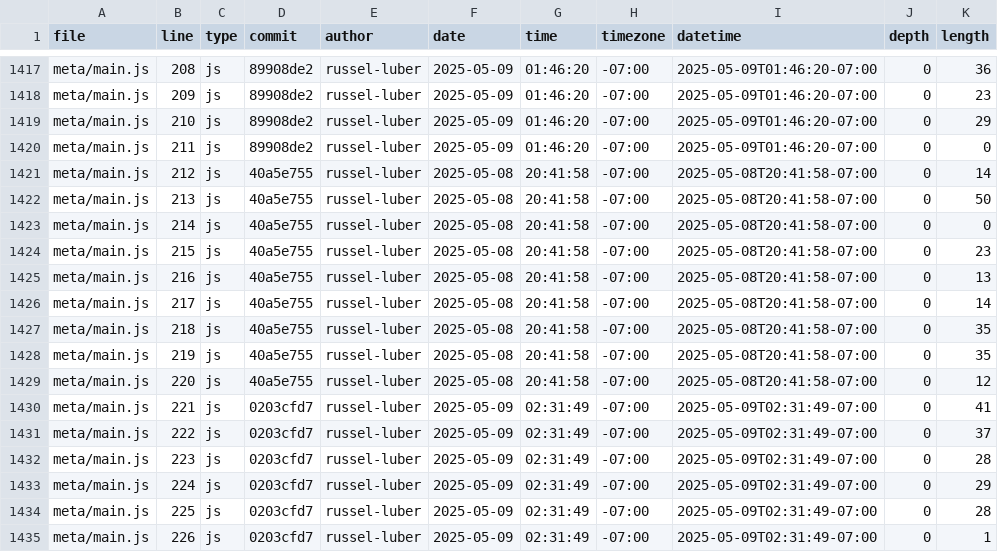
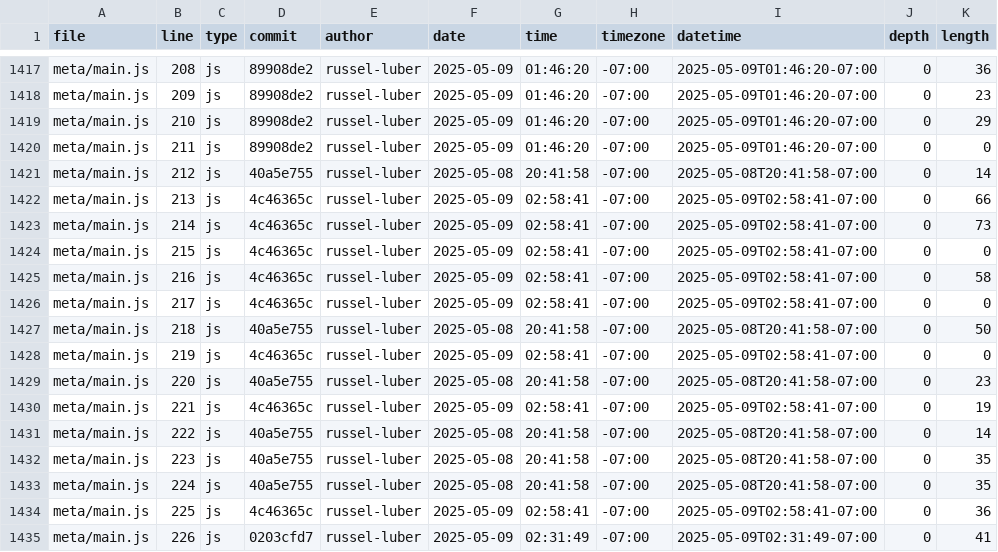
Before and after one commit to russel-luber/portfolio, a CSV file: meta/loc.csv, drawn as a sheet; only a part is shown, gaps mark what is left out; the diff covers the shown part only.

```diff
--- a/meta/loc.csv
+++ b/meta/loc.csv
@@ -1421,15 +1421,15 @@ meta/main.js,211,js,89908de2,russel-luber,2025-05-09,01:46:20,-07:00,2025-05-09T
 meta/main.js,212,js,40a5e755,russel-luber,2025-05-08,20:41:58,-07:00,2025-05-08T20:41:58-07:00,0,14
-meta/main.js,213,js,40a5e755,russel-luber,2025-05-08,20:41:58,-07:00,2025-05-08T20:41:58-07:00,0,50
-meta/main.js,214,js,40a5e755,russel-luber,2025-05-08,20:41:58,-07:00,2025-05-08T20:41:58-07:00,0,0
-meta/main.js,215,js,40a5e755,russel-luber,2025-05-08,20:41:58,-07:00,2025-05-08T20:41:58-07:00,0,23
-meta/main.js,216,js,40a5e755,russel-luber,2025-05-08,20:41:58,-07:00,2025-05-08T20:41:58-07:00,0,13
-meta/main.js,217,js,40a5e755,russel-luber,2025-05-08,20:41:58,-07:00,2025-05-08T20:41:58-07:00,0,14
-meta/main.js,218,js,40a5e755,russel-luber,2025-05-08,20:41:58,-07:00,2025-05-08T20:41:58-07:00,0,35
-meta/main.js,219,js,40a5e755,russel-luber,2025-05-08,20:41:58,-07:00,2025-05-08T20:41:58-07:00,0,35
-meta/main.js,220,js,40a5e755,russel-luber,2025-05-08,20:41:58,-07:00,2025-05-08T20:41:58-07:00,0,12
-meta/main.js,221,js,0203cfd7,russel-luber,2025-05-09,02:31:49,-07:00,2025-05-09T02:31:49-07:00,0,41
-meta/main.js,222,js,0203cfd7,russel-luber,2025-05-09,02:31:49,-07:00,2025-05-09T02:31:49-07:00,0,37
-meta/main.js,223,js,0203cfd7,russel-luber,2025-05-09,02:31:49,-07:00,2025-05-09T02:31:49-07:00,0,28
-meta/main.js,224,js,0203cfd7,russel-luber,2025-05-09,02:31:49,-07:00,2025-05-09T02:31:49-07:00,0,29
-meta/main.js,225,js,0203cfd7,russel-luber,2025-05-09,02:31:49,-07:00,2025-05-09T02:31:49-07:00,0,28
-meta/main.js,226,js,0203cfd7,russel-luber,2025-05-09,02:31:49,-07:00,2025-05-09T02:31:49-07:00,0,1
+meta/main.js,213,js,4c46365c,russel-luber,2025-05-09,02:58:41,-07:00,2025-05-09T02:58:41-07:00,0,66
+meta/main.js,214,js,4c46365c,russel-luber,2025-05-09,02:58:41,-07:00,2025-05-09T02:58:41-07:00,0,73
+meta/main.js,215,js,4c46365c,russel-luber,2025-05-09,02:58:41,-07:00,2025-05-09T02:58:41-07:00,0,0
+meta/main.js,216,js,4c46365c,russel-luber,2025-05-09,02:58:41,-07:00,2025-05-09T02:58:41-07:00,0,58
+meta/main.js,217,js,4c46365c,russel-luber,2025-05-09,02:58:41,-07:00,2025-05-09T02:58:41-07:00,0,0
+meta/main.js,218,js,40a5e755,russel-luber,2025-05-08,20:41:58,-07:00,2025-05-08T20:41:58-07:00,0,50
+meta/main.js,219,js,4c46365c,russel-luber,2025-05-09,02:58:41,-07:00,2025-05-09T02:58:41-07:00,0,0
+meta/main.js,220,js,40a5e755,russel-luber,2025-05-08,20:41:58,-07:00,2025-05-08T20:41:58-07:00,0,23
+meta/main.js,221,js,4c46365c,russel-luber,2025-05-09,02:58:41,-07:00,2025-05-09T02:58:41-07:00,0,19
+meta/main.js,222,js,40a5e755,russel-luber,2025-05-08,20:41:58,-07:00,2025-05-08T20:41:58-07:00,0,14
+meta/main.js,223,js,40a5e755,russel-luber,2025-05-08,20:41:58,-07:00,2025-05-08T20:41:58-07:00,0,35
+meta/main.js,224,js,40a5e755,russel-luber,2025-05-08,20:41:58,-07:00,2025-05-08T20:41:58-07:00,0,35
+meta/main.js,225,js,4c46365c,russel-luber,2025-05-09,02:58:41,-07:00,2025-05-09T02:58:41-07:00,0,36
+meta/main.js,226,js,0203cfd7,russel-luber,2025-05-09,02:31:49,-07:00,2025-05-09T02:31:49-07:00,0,41
```
Also changed, not shown: 8 added rows and 52 edited cells elsewhere in this file, 1 other file.
